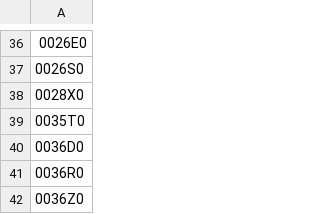
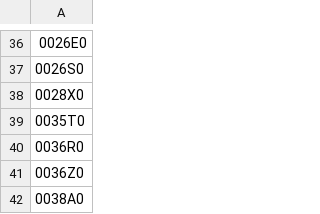
Before and after one commit to mcbrothor/krx-etf-alert, a CSV file: last_etf_tickers.csv, drawn as a sheet; only a part is shown, gaps mark what is left out; the shorter side is filled out with more unchanged rows; the diff names each change by its address in the sheet, - before the commit and + after, or states it on an @@ line.

```diff
--- a/last_etf_tickers.csv
+++ b/last_etf_tickers.csv
-row 40: 0036D0
```
